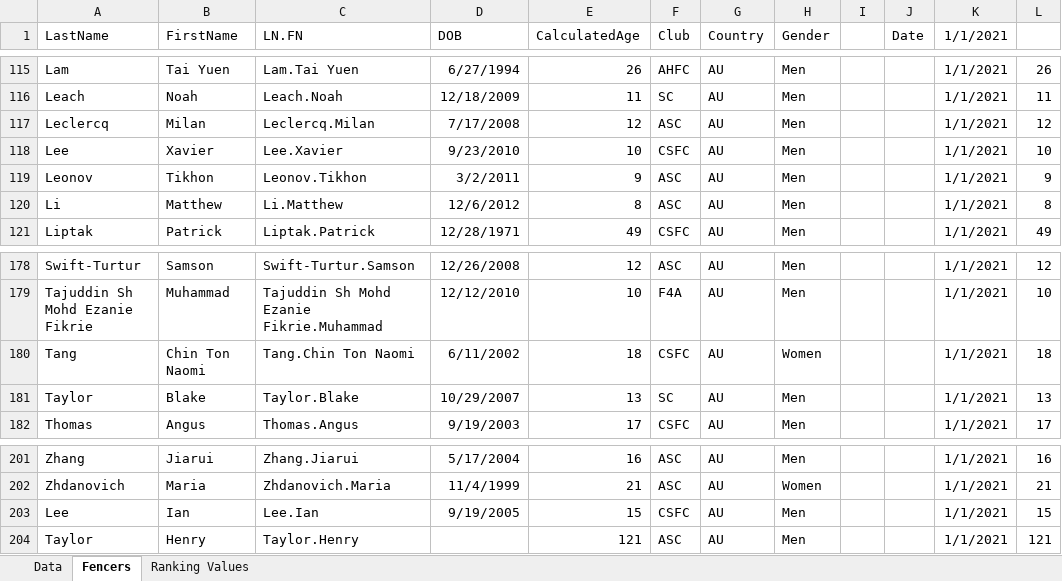
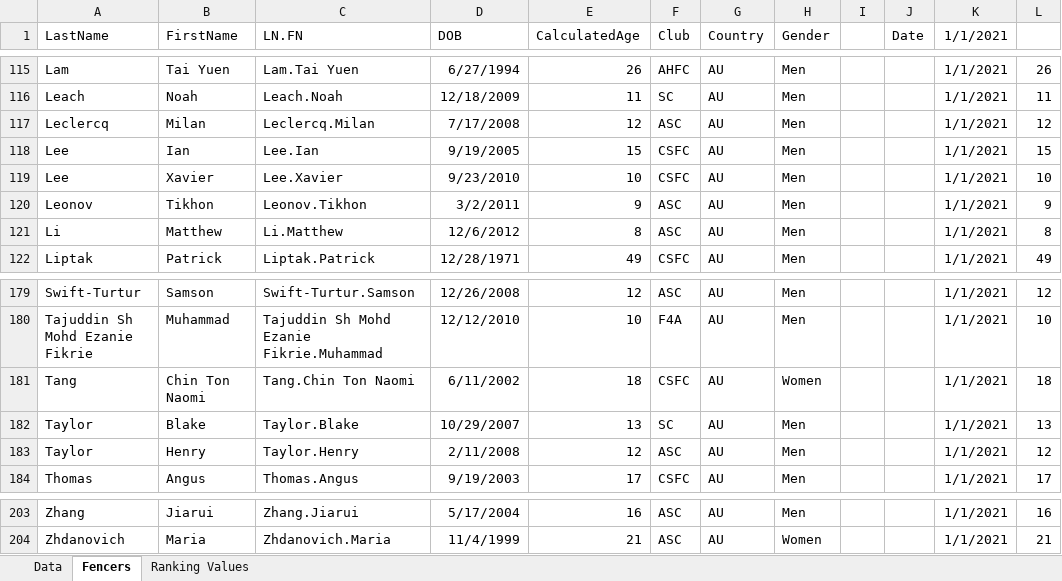
Before and after one commit to stuartmarshall87/FencingSAResults2, an Excel workbook: 2021/FSARankings2021.xlsx, sheet Fencers, drawn as a sheet; only a part is shown, gaps mark what is left out; values as stored, in another font and other column widths than the file's, no borders; table styles not drawn; removed rows and columns are numbered as before the commit, all else as after; the diff names each change by its address in the sheet, - before the commit and + after, or states it on an @@ line.

```diff
--- a/2021/FSARankings2021.xlsx (sheet Fencers)
+++ b/2021/FSARankings2021.xlsx (sheet Fencers)
@@ row 203 moved to row 118: Lee @@
+row 183: Taylor | Henry | Taylor.Henry | 2/11/2008 | 12 | ASC | AU | Men |  |  | 1/1/2021 | 12
-row 204: Taylor | Henry | Taylor.Henry |  | 121 | ASC | AU | Men |  |  | 1/1/2021 | 121
```
Also changed, not shown: sheet Data, formulas that keep their value, 1 other file.
